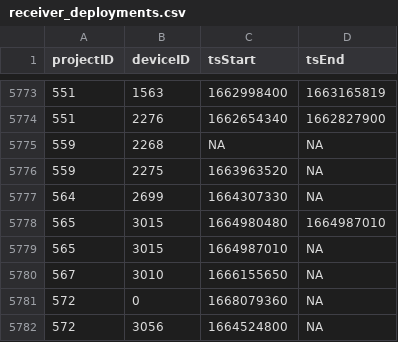
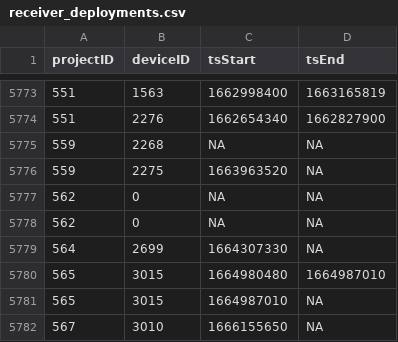
Before and after one commit to MotusWTS/motus-metadata-history, a CSV file: receiver_deployments.csv, drawn as a sheet; only a part is shown, gaps mark what is left out; the shorter side is filled out with more unchanged rows.

Commit message:
revised upstream

```diff
--- a/receiver_deployments.csv
+++ b/receiver_deployments.csv
@@ -5776,2 +5776,4 @@
 559,2275,1663963520,NA
+562,0,NA,NA
+562,0,NA,NA
 564,2699,1664307330,NA
```
